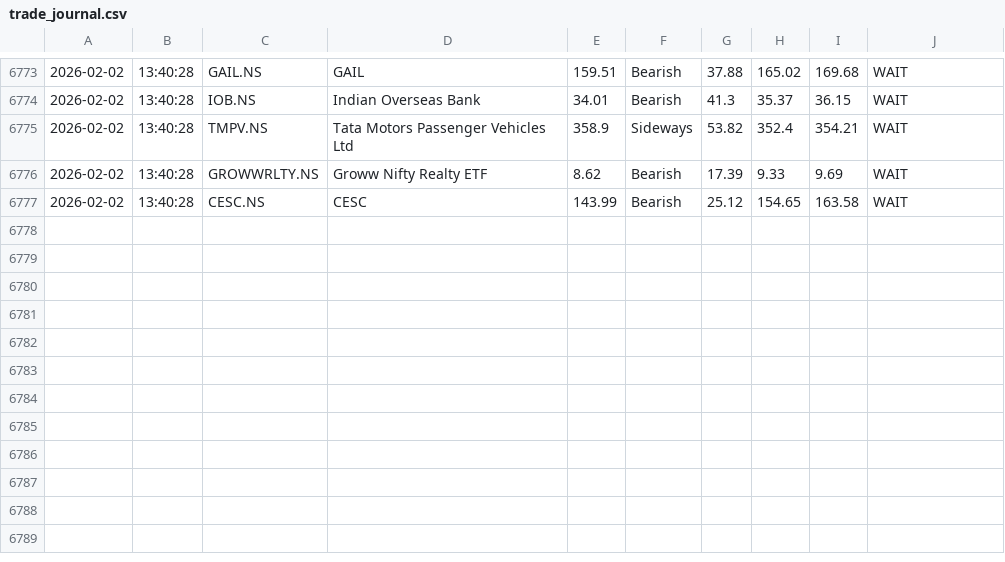
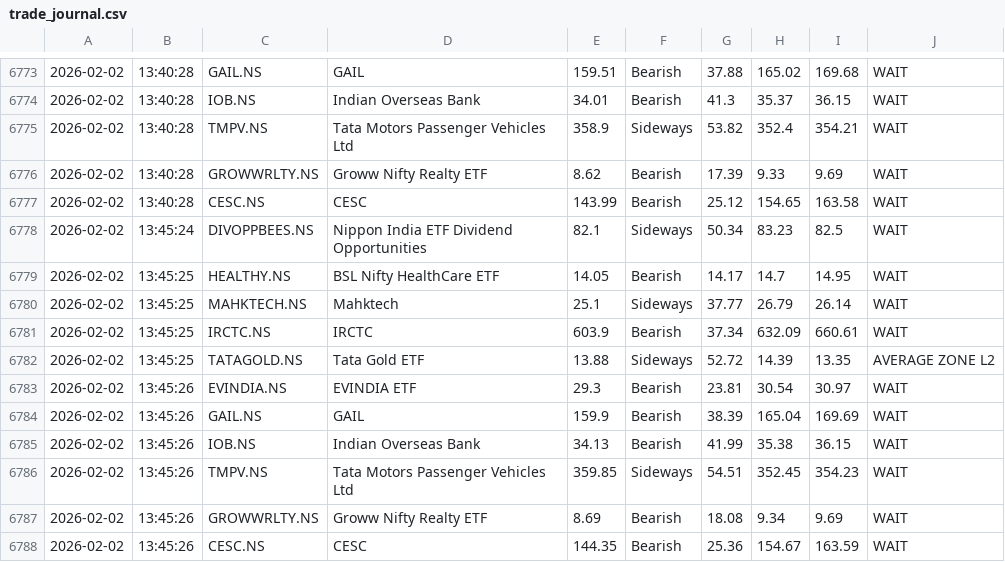
Before and after one commit to tester2021test/port_trigger_alert, a CSV file: trade_journal.csv, drawn as a sheet; only a part is shown, gaps mark what is left out; the diff names each change by its address in the sheet, - before the commit and + after, or states it on an @@ line.

```diff
--- a/trade_journal.csv
+++ b/trade_journal.csv
+row 6778: 2026-02-02 | 13:45:24 | DIVOPPBEES.NS | Nippon India ETF Dividend Opportunities | 82.1 | Sideways | 50.34 | 83.23 | 82.5 | WAIT
+row 6779: 2026-02-02 | 13:45:25 | HEALTHY.NS | BSL Nifty HealthCare ETF | 14.05 | Bearish | 14.17 | 14.7 | 14.95 | WAIT
+row 6780: 2026-02-02 | 13:45:25 | MAHKTECH.NS | Mahktech | 25.1 | Sideways | 37.77 | 26.79 | 26.14 | WAIT
+row 6781: 2026-02-02 | 13:45:25 | IRCTC.NS | IRCTC | 603.9 | Bearish | 37.34 | 632.09 | 660.61 | WAIT
+row 6782: 2026-02-02 | 13:45:25 | TATAGOLD.NS | Tata Gold ETF | 13.88 | Sideways | 52.72 | 14.39 | 13.35 | AVERAGE ZONE L2
+row 6783: 2026-02-02 | 13:45:26 | EVINDIA.NS | EVINDIA ETF | 29.3 | Bearish | 23.81 | 30.54 | 30.97 | WAIT
+row 6784: 2026-02-02 | 13:45:26 | GAIL.NS | GAIL | 159.9 | Bearish | 38.39 | 165.04 | 169.69 | WAIT
+row 6785: 2026-02-02 | 13:45:26 | IOB.NS | Indian Overseas Bank | 34.13 | Bearish | 41.99 | 35.38 | 36.15 | WAIT
+row 6786: 2026-02-02 | 13:45:26 | TMPV.NS | Tata Motors Passenger Vehicles Ltd | 359.85 | Sideways | 54.51 | 352.45 | 354.23 | WAIT
+row 6787: 2026-02-02 | 13:45:26 | GROWWRLTY.NS | Groww Nifty Realty ETF | 8.69 | Bearish | 18.08 | 9.34 | 9.69 | WAIT
+row 6788: 2026-02-02 | 13:45:26 | CESC.NS | CESC | 144.35 | Bearish | 25.36 | 154.67 | 163.59 | WAIT
```
